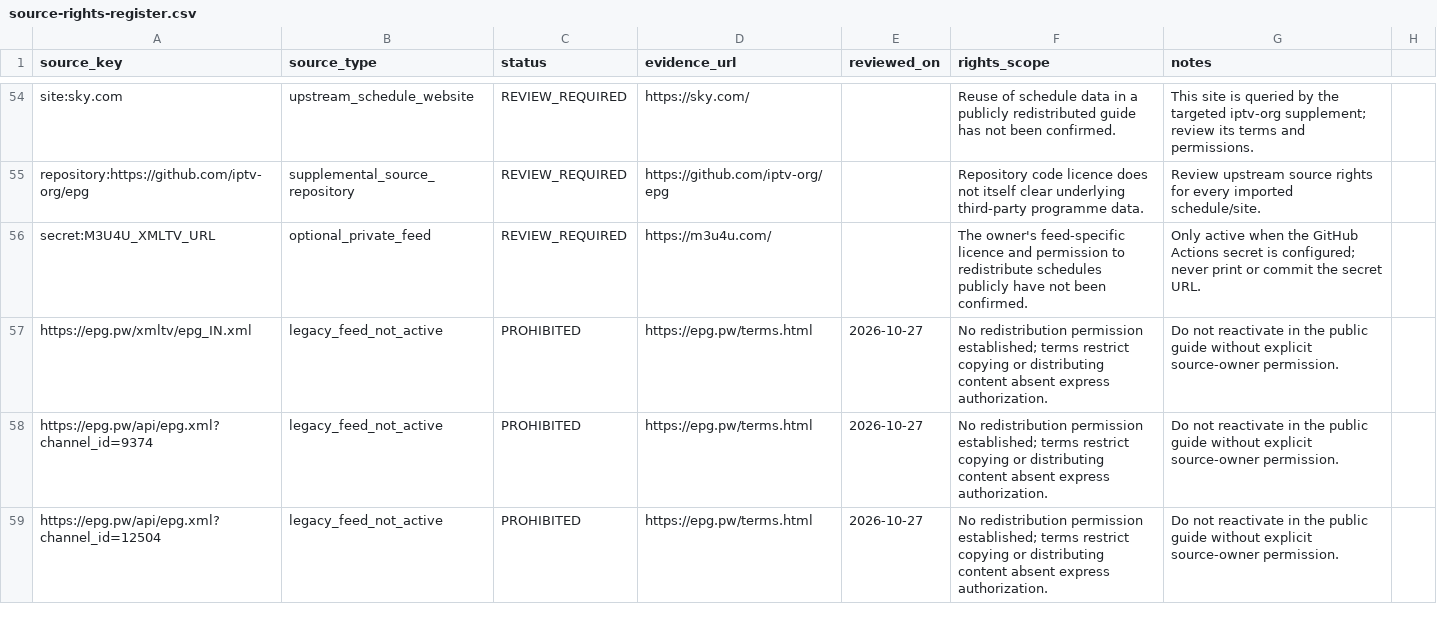
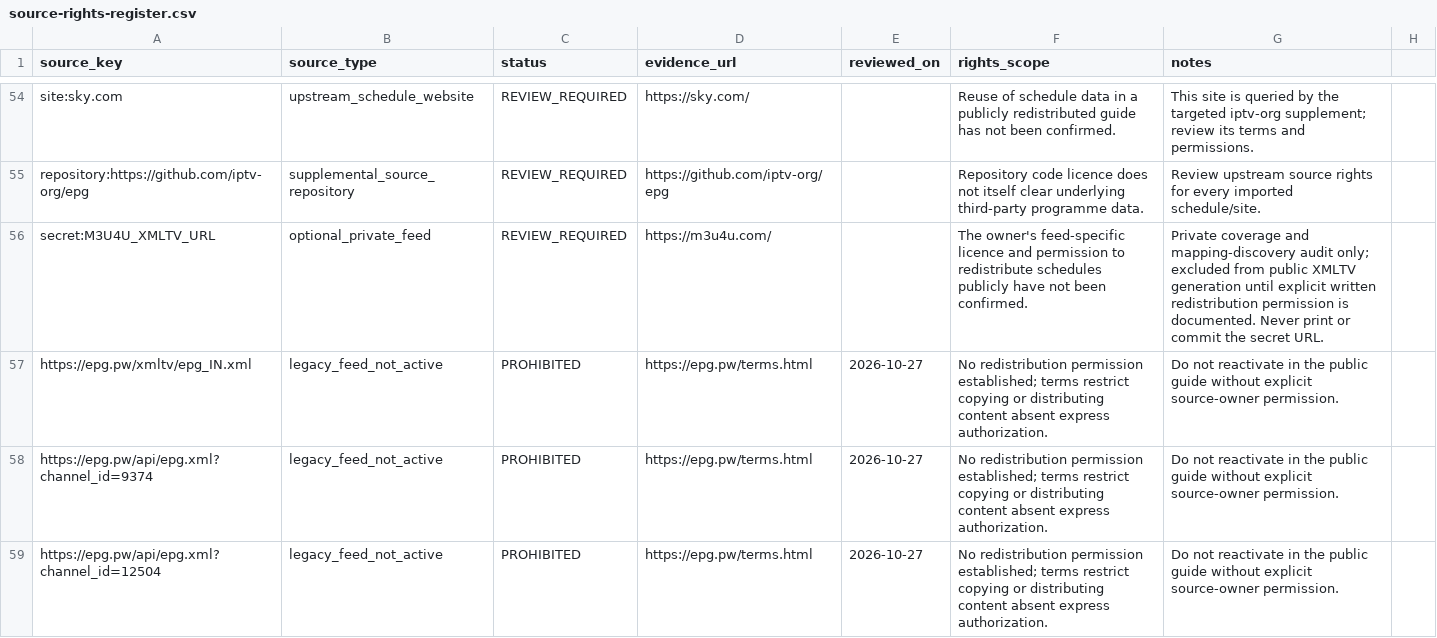
Before and after one commit to saeidrahmanbd/BDIX-IPTV, a CSV file: epg/source-rights-register.csv, drawn as a sheet; only a part is shown, gaps mark what is left out.

Commit message:
Block unapproved M3U4U schedules from public EPG

```diff
--- a/epg/source-rights-register.csv
+++ b/epg/source-rights-register.csv
@@ -55,3 +55,3 @@ site:sky.com,upstream_schedule_website,REVIEW_REQUIRED,https://sky.com/,,Reuse o
 repository:https://github.com/iptv-org/epg,supplemental_source_repository,REVIEW_REQUIRED,https://github.com/iptv-org/epg,,Repository code licence does not itself clear underlying third-party programme data.,Review upstream source rights for every imported schedule/site.
-secret:M3U4U_XMLTV_URL,optional_private_feed,REVIEW_REQUIRED,https://m3u4u.com/,,The owner's feed-specific licence and permission to redistribute schedules publicly have not been confirmed.,Only active when the GitHub Actions secret is configured; never print or commit the secret URL.
+secret:M3U4U_XMLTV_URL,optional_private_feed,REVIEW_REQUIRED,https://m3u4u.com/,,The owner's feed-specific licence and permission to redistribute schedules publicly have not been confirmed.,Private coverage and mapping-discovery audit only; excluded from public XMLTV generation until explicit written redistribution permission is documented. Never print or commit the secret URL.
 https://epg.pw/xmltv/epg_IN.xml,legacy_feed_not_active,PROHIBITED,https://epg.pw/terms.html,2026-10-27,No redistribution permission established; terms restrict copying or distributing content absent express authorization.,Do not reactivate in the public guide without explicit source-owner permission.
```
